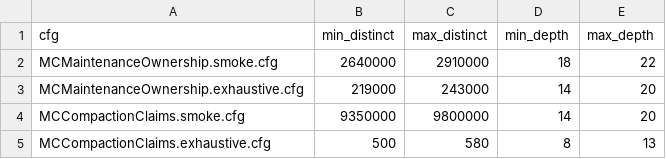
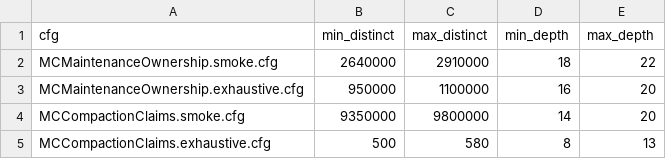
Before and after one commit to NOFireAI/ravel, a TSV file: formal/tla/maintenance/bands.tsv, drawn as a sheet.

Commit message:
fix(tla): make the maintenance exhaustive gate complete
MCMaintenanceOwnership.exhaustive.cfg carried a band nobody had
measured: the recorded 219000-243000 distinct range came from an
earlier run, but the same constants with no VIEW and no fairness
passed 4,600,000 distinct states at depth 13 of an eventual 20 and
kept growing. The driver turned out to be Workers, not MaxT: the same
no-VIEW configuration at Workers = {1} completes in about 100 seconds
at 1,038,446 distinct states, depth 17-18.

Two workers are what make the duplicate-ownership race reachable, so
dropping to one worker is a real coverage split, not a shortcut.
Resolve it by running the exhaustive config at Workers = {1}, which
keeps the two liveness properties exhaustive and genuine for the
single-worker environment, and relying on the existing smoke config's
sound MCView abstraction for exhaustive (up to that abstraction)
two-worker safety coverage. Nothing in this suite exhaustively checks
the two liveness properties in the presence of the two-worker race;
README.md and results.md now say so explicitly, and bands.tsv only
carries figures from runs that completed.

Also fix the per-invariant audit table and the negative rows in the
Configurations table: TLC's parallel breadth-first search stops at
the first violating state, so a VIOLATED row's exact state count
depends on worker count and scheduling and is not a reproducible
fact. Keep the invariant name and exit code, which are, and drop the
counts.

Refs: #1124
Signed-off-by: Panagiotis Moustafellos <pmoust@nofire.ai>

```diff
--- a/formal/tla/maintenance/bands.tsv
+++ b/formal/tla/maintenance/bands.tsv
@@ -2,3 +2,3 @@ cfg	min_distinct	max_distinct	min_depth	max_depth
 MCMaintenanceOwnership.smoke.cfg	2640000	2910000	18	22
-MCMaintenanceOwnership.exhaustive.cfg	219000	243000	14	20
+MCMaintenanceOwnership.exhaustive.cfg	950000	1100000	16	20
 MCCompactionClaims.smoke.cfg	9350000	9800000	14	20
```
Also changed, not shown: 3 other files.
